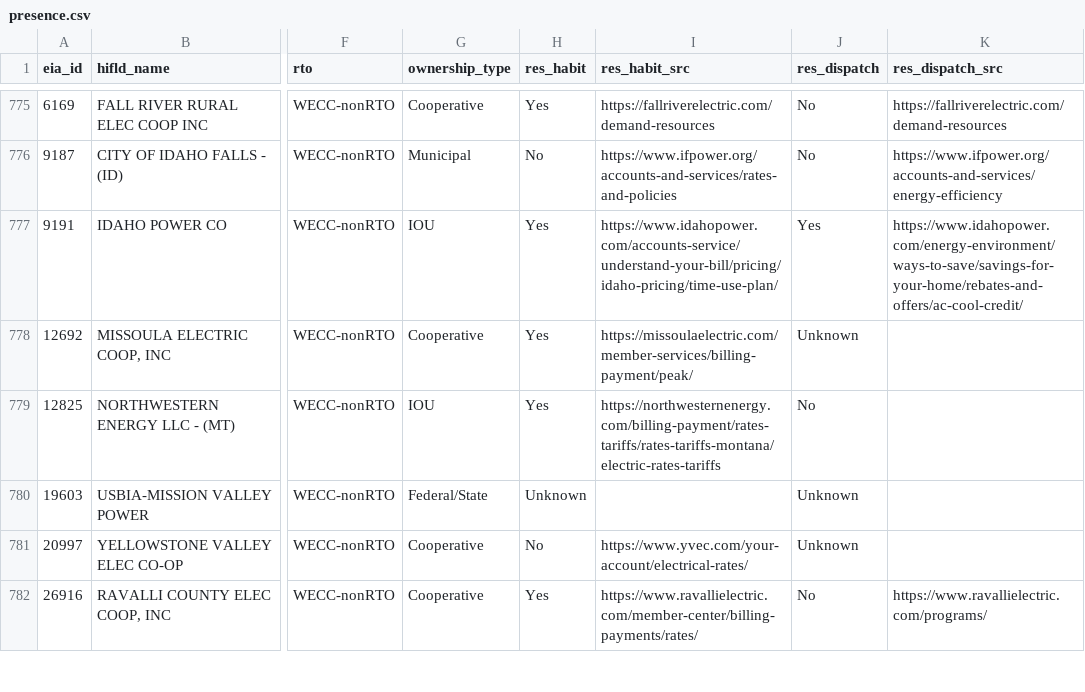
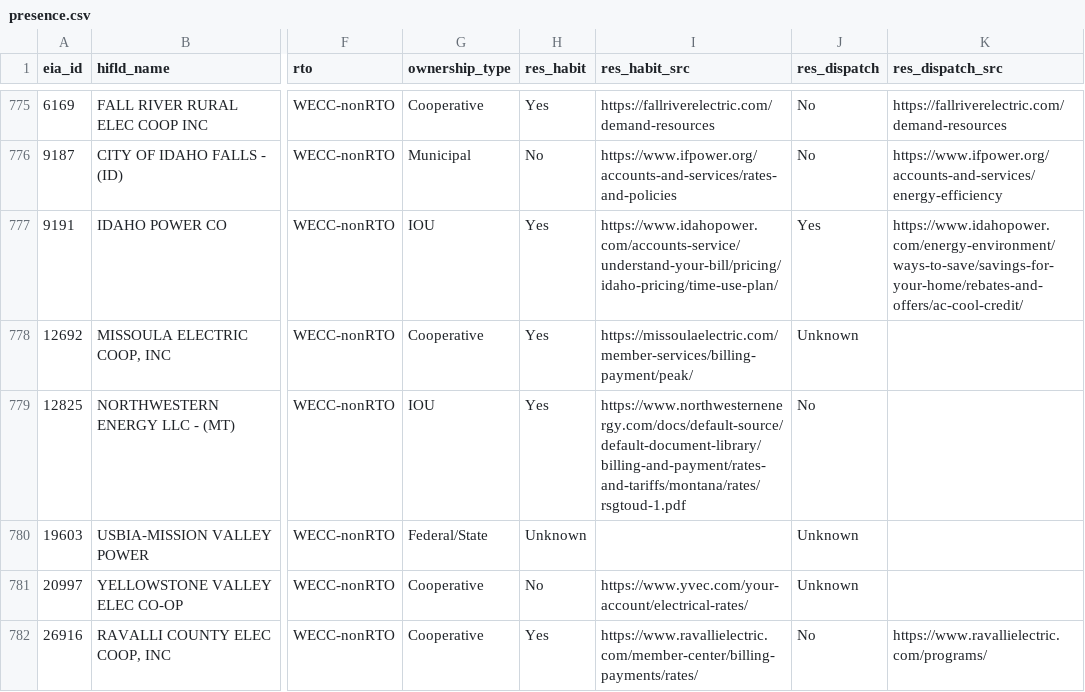
Before and after one commit to nap7645/utility-map, a CSV file: data/processed/presence.csv, drawn as a sheet; only a part is shown, gaps mark what is left out; the diff covers the shown part only; the diff names each change by its address in the sheet, - before the commit and + after, or states it on an @@ line.

```diff
--- a/data/processed/presence.csv
+++ b/data/processed/presence.csv
-I779 (res_habit_src): https://northwesternenergy.com/billing-payment/rates-tariffs/rates-tariffs-montana/electric-rates-tariffs
+I779 (res_habit_src): https://www.northwesternenergy.com/docs/default-source/default-document-library/billing-and-payment/rates-and-tariffs/montana/rates/rsgtoud-1.pdf
```
Also changed, not shown: 57 edited cells elsewhere in this file, data/crosswalk/aliases.csv, 7 other files.
